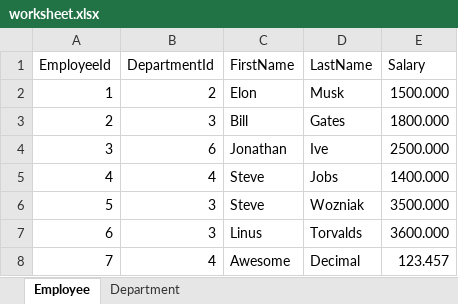
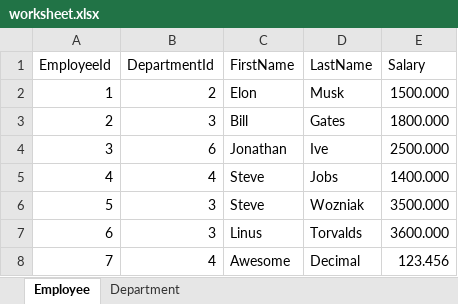
Before and after one commit to radu-matei/excel-to-web-sql, an Excel workbook: src/worksheet.xlsx, sheet Employee, drawn as a sheet; values as stored, in another font and other column widths than the file's, no borders; the diff names each change by its address in the sheet, - before the commit and + after, or states it on an @@ line.

Commit message:
Updated example worksheet

```diff
--- a/src/worksheet.xlsx (sheet Employee)
+++ b/src/worksheet.xlsx (sheet Employee)
-E8 (Salary): 123.457
+E8 (Salary): 123.456
```
